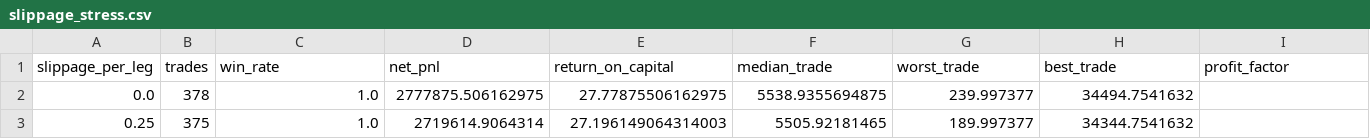
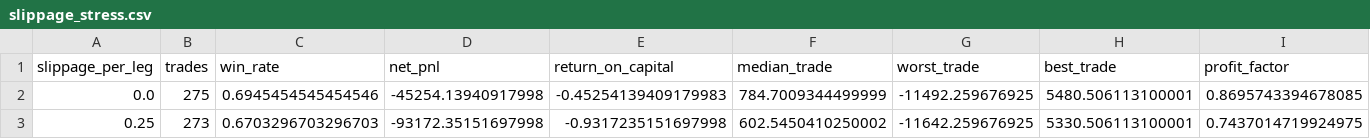
Before and after one commit to vishnuvcr/Surge-identifier, a CSV file: v3/research/slippage_stress.csv, drawn as a sheet; only a part is shown; the diff covers the shown part only; the diff names each change by its address in the sheet, - before the commit and + after, or states it on an @@ line.

```diff
--- a/v3/research/slippage_stress.csv
+++ b/v3/research/slippage_stress.csv
-B2 (trades): 378
+B2 (trades): 275
-C2 (win_rate): 1.0
+C2 (win_rate): 0.6945454545454546
-D2 (net_pnl): 2777875.506162975
+D2 (net_pnl): -45254.13940917998
-E2 (return_on_capital): 27.77875506162975
+E2 (return_on_capital): -0.45254139409179983
-F2 (median_trade): 5538.9355694875
+F2 (median_trade): 784.7009344499999
-G2 (worst_trade): 239.997377
+G2 (worst_trade): -11492.259676925
-H2 (best_trade): 34494.7541632
+H2 (best_trade): 5480.506113100001
-I2 (profit_factor): (empty)
+I2 (profit_factor): 0.8695743394678085
-B3 (trades): 375
+B3 (trades): 273
-C3 (win_rate): 1.0
+C3 (win_rate): 0.6703296703296703
-D3 (net_pnl): 2719614.9064314
+D3 (net_pnl): -93172.35151697998
-E3 (return_on_capital): 27.196149064314003
+E3 (return_on_capital): -0.9317235151697998
-F3 (median_trade): 5505.92181465
+F3 (median_trade): 602.5450410250002
-G3 (worst_trade): 189.997377
+G3 (worst_trade): -11642.259676925
-H3 (best_trade): 34344.7541632
+H3 (best_trade): 5330.506113100001
-I3 (profit_factor): (empty)
+I3 (profit_factor): 0.7437014719924975
```
Also changed, not shown: 40 edited cells elsewhere in this file, v3/research/window_summary.csv, 6 other files.
